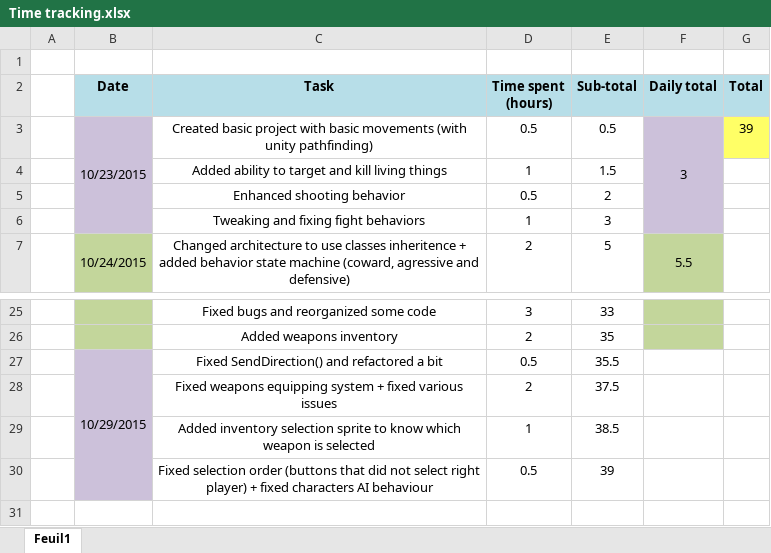
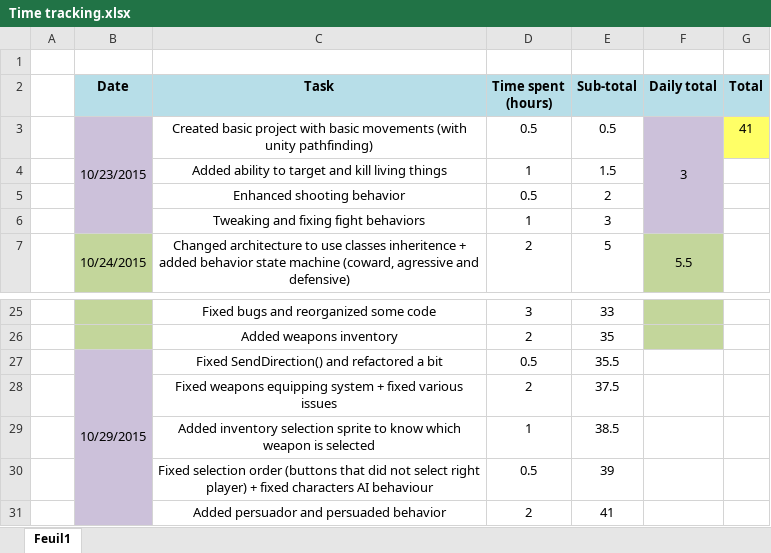
Before and after one commit to Thex-PiedDroit/Unity_Projects, an Excel workbook: Syndicate_Recreate/Time tracking.xlsx, sheet Feuil1, drawn as a sheet; only a part is shown, gaps mark what is left out; values as stored, in another font and other column widths than the file's, no borders; the diff names each change by its address in the sheet, - before the commit and + after, or states it on an @@ line.

Commit message:
Added persuador and persuaded behaviour
Now able to select and use persuador to turn ennemies into allies with
certain persuasion difficulty and persuaded npcs will follow nearest
player and flee (if no weapon equipped) or help player if a fight get
started
+ fixed behaviour -> now if a normally agressive character doesn't have
an active weapon, it will flee if attacked, as intended

```diff
--- a/Syndicate_Recreate/Time tracking.xlsx (sheet Feuil1)
+++ b/Syndicate_Recreate/Time tracking.xlsx (sheet Feuil1)
-G3 (Total): 39
+G3 (Total): 41
+row 31:  |  | Added persuador and persuaded behavior | 2 | 41
```
Also changed, not shown: 29 other files.
